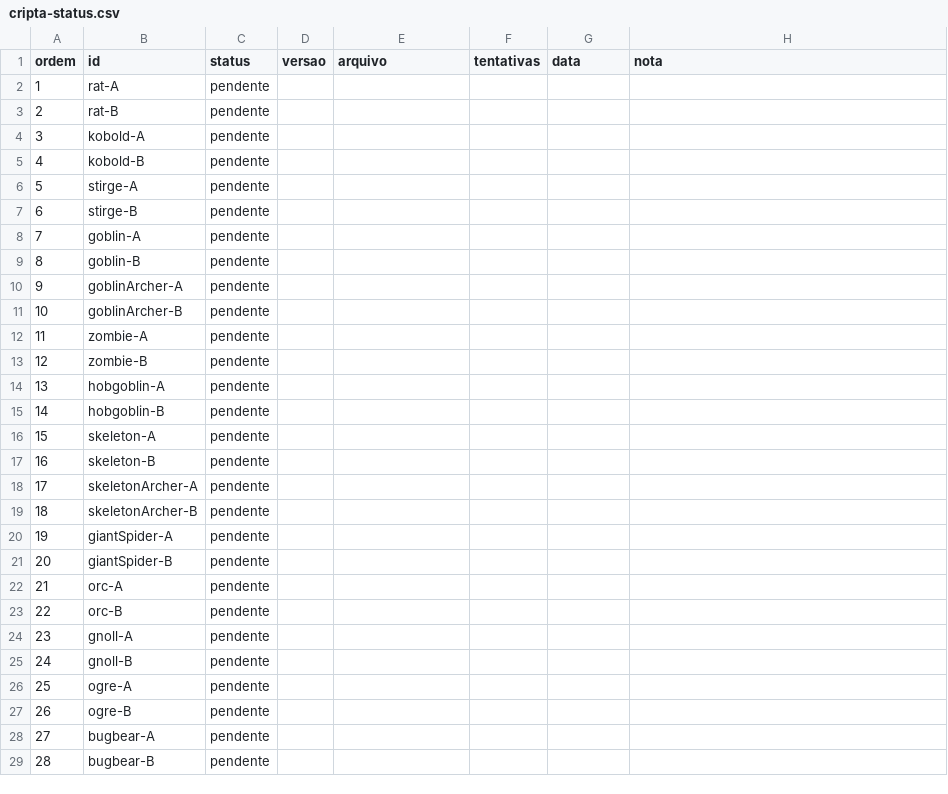
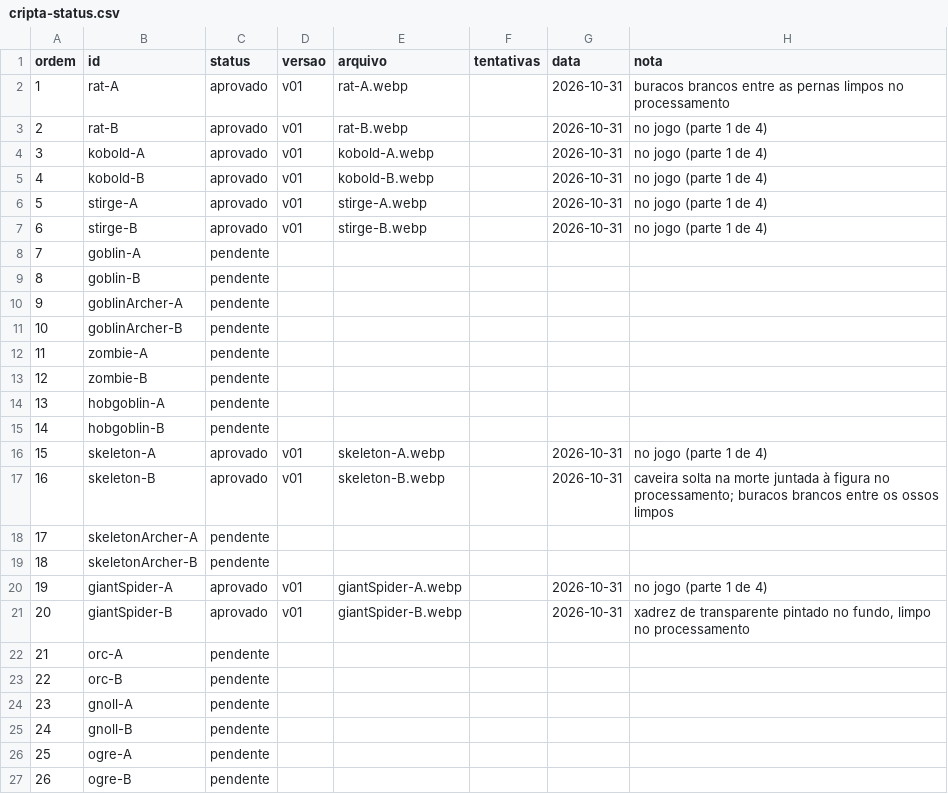
Before and after one commit to llmannrich-ai/Kusa, a CSV file: docs/arte/agente/cripta-status.csv, drawn as a sheet; only a part is shown; the shorter side is filled out with more unchanged rows.

```diff
--- a/docs/arte/agente/cripta-status.csv
+++ b/docs/arte/agente/cripta-status.csv
@@ -1,8 +1,8 @@
 ordem,id,status,versao,arquivo,tentativas,data,nota
-1,rat-A,pendente,,,,,
-2,rat-B,pendente,,,,,
-3,kobold-A,pendente,,,,,
-4,kobold-B,pendente,,,,,
-5,stirge-A,pendente,,,,,
-6,stirge-B,pendente,,,,,
+1,rat-A,aprovado,v01,rat-A.webp,,2026-10-31,buracos brancos entre as pernas limpos no processamento
+2,rat-B,aprovado,v01,rat-B.webp,,2026-10-31,no jogo (parte 1 de 4)
+3,kobold-A,aprovado,v01,kobold-A.webp,,2026-10-31,no jogo (parte 1 de 4)
+4,kobold-B,aprovado,v01,kobold-B.webp,,2026-10-31,no jogo (parte 1 de 4)
+5,stirge-A,aprovado,v01,stirge-A.webp,,2026-10-31,no jogo (parte 1 de 4)
+6,stirge-B,aprovado,v01,stirge-B.webp,,2026-10-31,no jogo (parte 1 de 4)
 7,goblin-A,pendente,,,,,
@@ -15,8 +15,8 @@ ordem,id,status,versao,arquivo,tentativas,data,nota
 14,hobgoblin-B,pendente,,,,,
-15,skeleton-A,pendente,,,,,
-16,skeleton-B,pendente,,,,,
+15,skeleton-A,aprovado,v01,skeleton-A.webp,,2026-10-31,no jogo (parte 1 de 4)
+16,skeleton-B,aprovado,v01,skeleton-B.webp,,2026-10-31,caveira solta na morte juntada à figura no processamento; buracos brancos entre os ossos limpos
 17,skeletonArcher-A,pendente,,,,,
 18,skeletonArcher-B,pendente,,,,,
-19,giantSpider-A,pendente,,,,,
-20,giantSpider-B,pendente,,,,,
+19,giantSpider-A,aprovado,v01,giantSpider-A.webp,,2026-10-31,no jogo (parte 1 de 4)
+20,giantSpider-B,aprovado,v01,giantSpider-B.webp,,2026-10-31,"xadrez de transparente pintado no fundo, limpo no processamento"
 21,orc-A,pendente,,,,,
```
Also changed, not shown: 21 other files.
